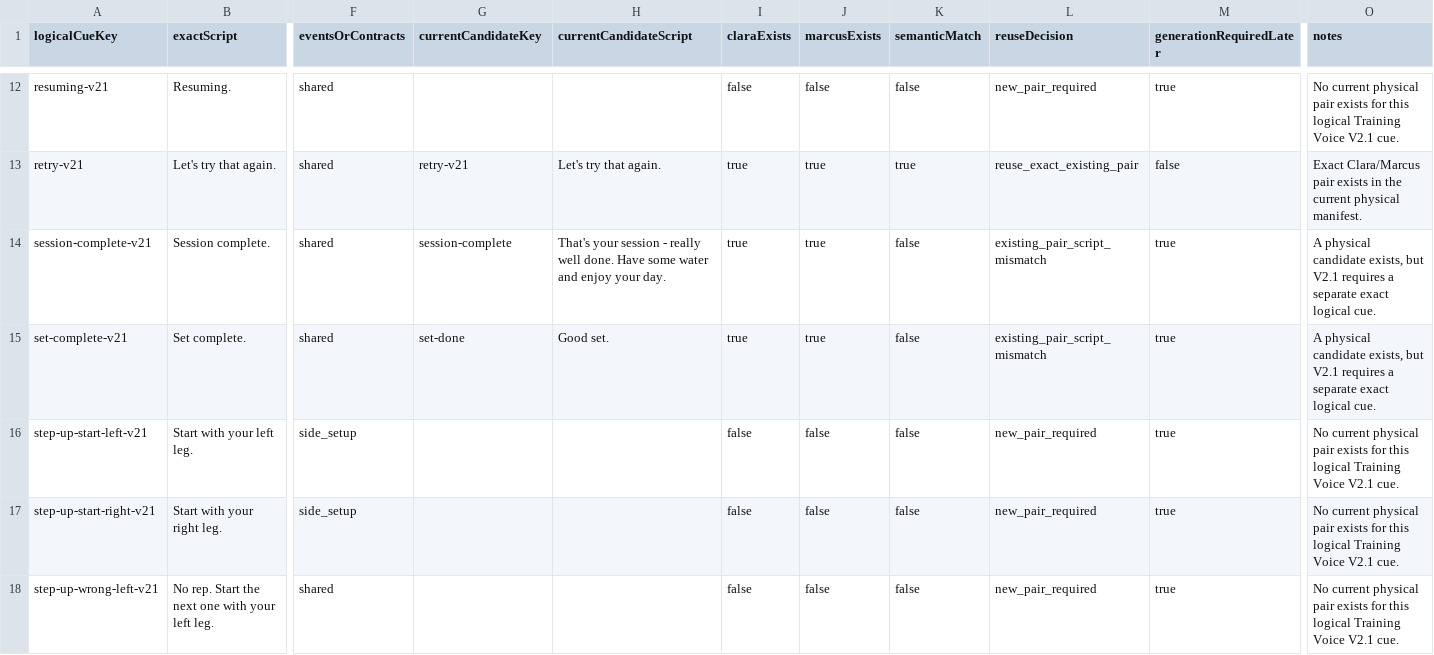
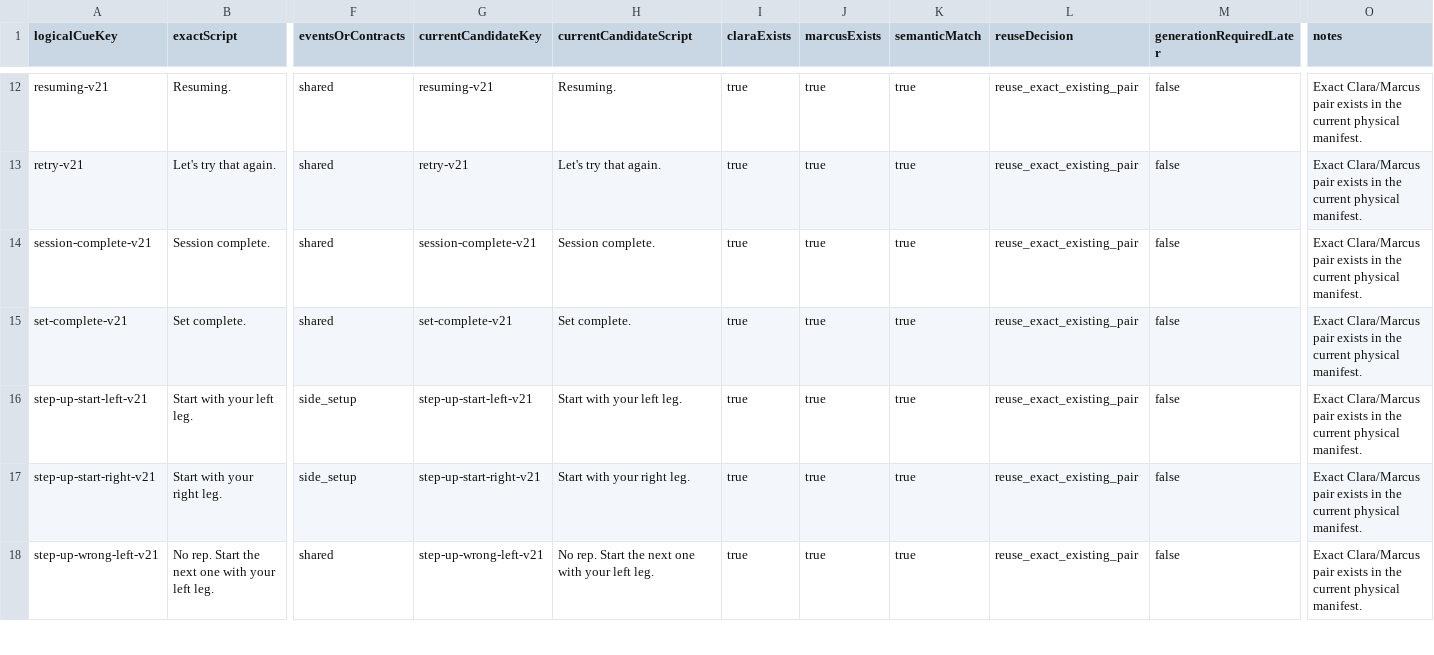
Before and after one commit to Suvan-goel/Hale, a CSV file: docs/audits/HALE_TRAINING_VOICE_V2_1_CONTROL_ASSET_REQUIREMENTS.csv, drawn as a sheet; only a part is shown, gaps mark what is left out; the diff covers the shown part only; the diff names each change by its address in the sheet, - before the commit and + after, or states it on an @@ line.

```diff
--- a/docs/audits/HALE_TRAINING_VOICE_V2_1_CONTROL_ASSET_REQUIREMENTS.csv
+++ b/docs/audits/HALE_TRAINING_VOICE_V2_1_CONTROL_ASSET_REQUIREMENTS.csv
-G12 (currentCandidateKey): (empty)
+G12 (currentCandidateKey): resuming-v21
-H12 (currentCandidateScript): (empty)
+H12 (currentCandidateScript): Resuming.
-I12 (claraExists): false
+I12 (claraExists): true
-J12 (marcusExists): false
+J12 (marcusExists): true
-K12 (semanticMatch): false
+K12 (semanticMatch): true
-L12 (reuseDecision): new_pair_required
+L12 (reuseDecision): reuse_exact_existing_pair
-M12 (generationRequiredLater): true
+M12 (generationRequiredLater): false
-O12 (notes): No current physical pair exists for this logical Training Voice V2.1 cue.
+O12 (notes): Exact Clara/Marcus pair exists in the current physical manifest.
-G14 (currentCandidateKey): session-complete
+G14 (currentCandidateKey): session-complete-v21
-H14 (currentCandidateScript): That's your session - really well done. Have some water and enjoy your day.
+H14 (currentCandidateScript): Session complete.
-K14:K18 (semanticMatch): false
+K14:K18 (semanticMatch): true
-L14:L15 (reuseDecision): existing_pair_script_mismatch
+L14:L15 (reuseDecision): reuse_exact_existing_pair
-M14:M18 (generationRequiredLater): true
+M14:M18 (generationRequiredLater): false
-O14:O15 (notes): A physical candidate exists, but V2.1 requires a separate exact logical cue.
+O14:O15 (notes): Exact Clara/Marcus pair exists in the current physical manifest.
-G15 (currentCandidateKey): set-done
+G15 (currentCandidateKey): set-complete-v21
-H15 (currentCandidateScript): Good set.
+H15 (currentCandidateScript): Set complete.
-G16 (currentCandidateKey): (empty)
+G16 (currentCandidateKey): step-up-start-left-v21
-H16 (currentCandidateScript): (empty)
+H16 (currentCandidateScript): Start with your left leg.
-I16:I18 (claraExists): false
+I16:I18 (claraExists): true
-J16:J18 (marcusExists): false
+J16:J18 (marcusExists): true
-L16:L18 (reuseDecision): new_pair_required
+L16:L18 (reuseDecision): reuse_exact_existing_pair
-O16:O18 (notes): No current physical pair exists for this logical Training Voice V2.1 cue.
+O16:O18 (notes): Exact Clara/Marcus pair exists in the current physical manifest.
-G17 (currentCandidateKey): (empty)
+G17 (currentCandidateKey): step-up-start-right-v21
-H17 (currentCandidateScript): (empty)
+H17 (currentCandidateScript): Start with your right leg.
-G18 (currentCandidateKey): (empty)
+G18 (currentCandidateKey): step-up-wrong-left-v21
-H18 (currentCandidateScript): (empty)
+H18 (currentCandidateScript): No rep. Start the next one with your left leg.
```
Also changed, not shown: 80 edited cells elsewhere in this file, docs/audits/HALE_MICRO_CHECK_VOICE_V2_1_COMPOSED_TIMELINES.csv, docs/audits/HALE_TRAINING_VOICE_V2_1_RUNTIME_READINESS.csv, 45 other files.
